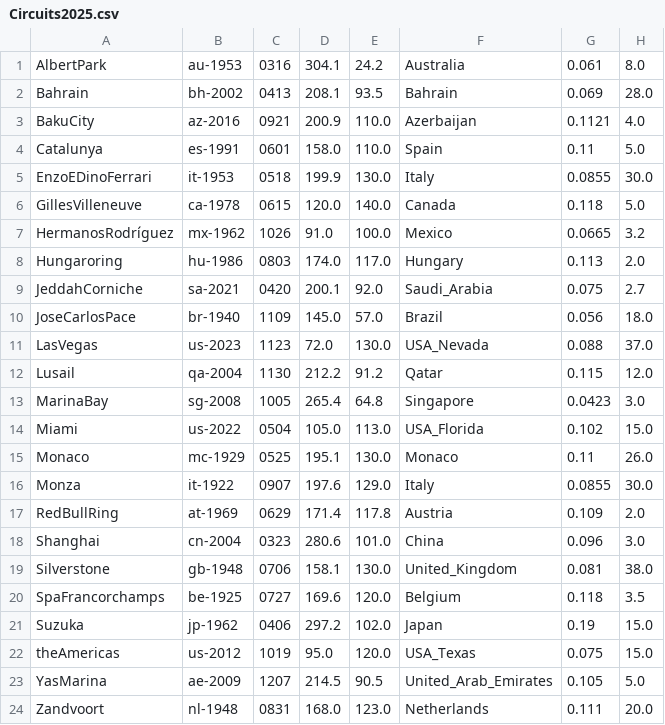
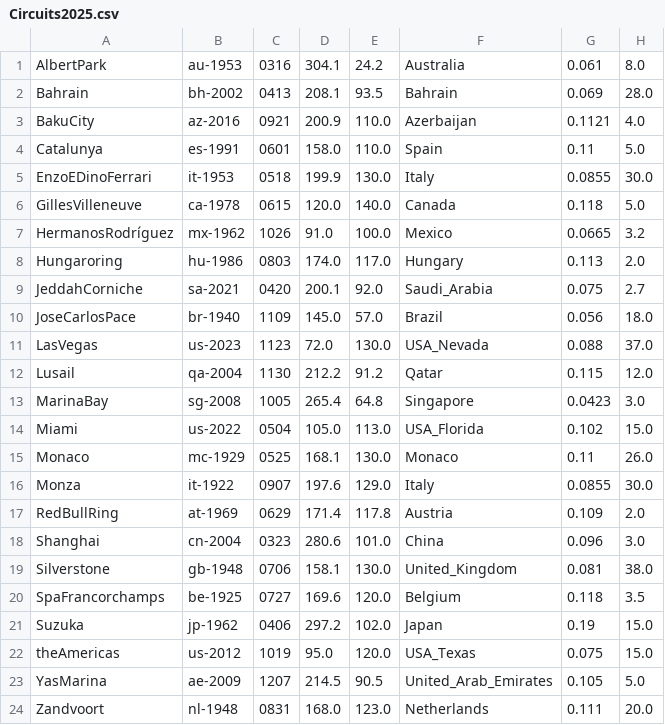
Before and after one commit to jan438/Racen, a CSV file: Data/Circuits2025.csv, drawn as a sheet; only a part is shown; the diff names each change by its address in the sheet, - before the commit and + after, or states it on an @@ line.

Commit message:
monoca beurt

```diff
--- a/Data/Circuits2025.csv
+++ b/Data/Circuits2025.csv
-D15: 195.1
+D15: 168.1
```
